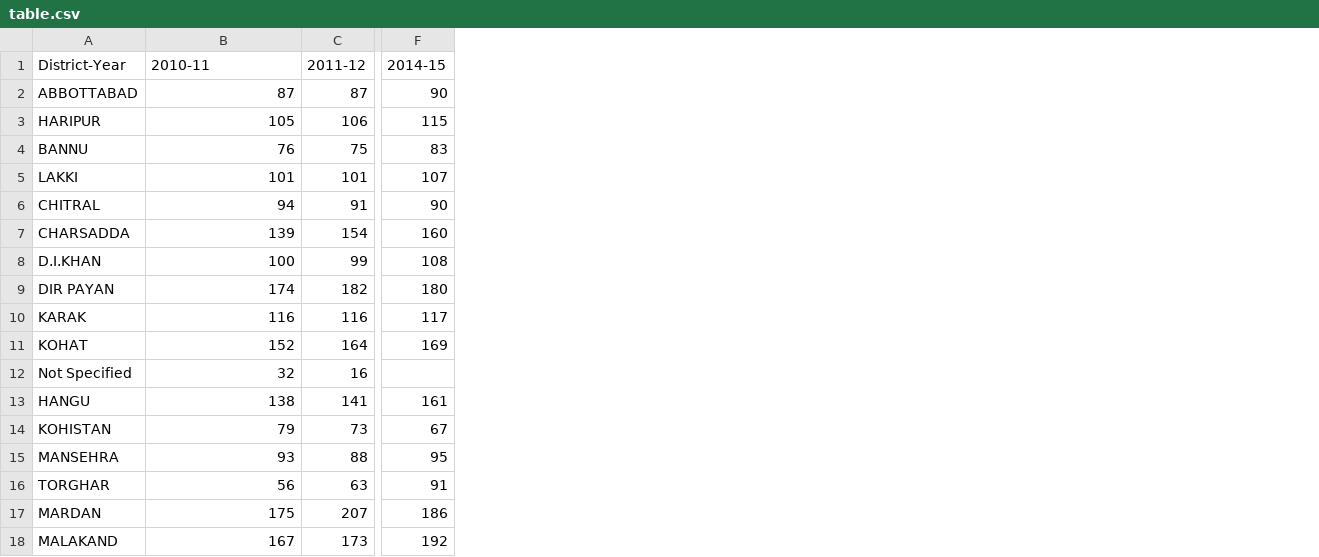
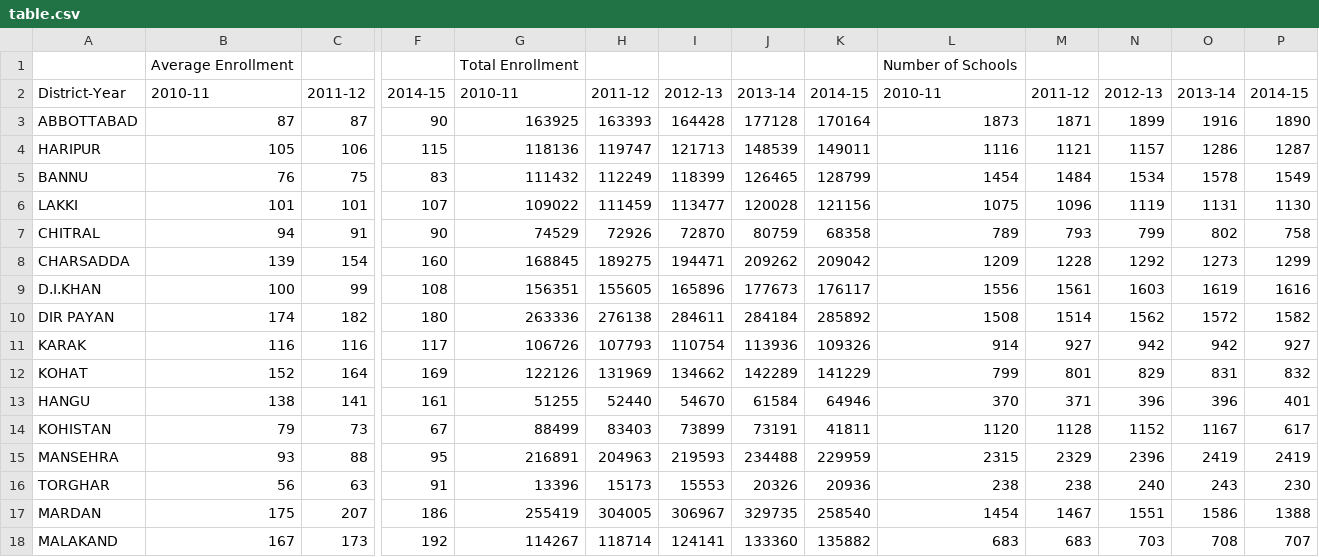
Before and after one commit to DeviousDevisers/Data-analysis, a CSV file: table.csv, drawn as a sheet; only a part is shown, gaps mark what is left out; removed rows and columns are numbered as before the commit, all else as after; rows hold the shown columns only; the diff names each change by its address in the sheet, - before the commit and + after, or states it on an @@ line.

Commit message:
generated for 'SchoolDetailedInfo'

```diff
--- a/table.csv
+++ b/table.csv
+column G, rows 2-18: 2010-11 | 163925 | 118136 | 111432 | 109022 | 74529 | 168845 | 156351 | 263336 | 106726 | 122126 | 51255 | 88499 | 216891 | 13396 | 255419 | 114267
+column H, rows 2-18: 2011-12 | 163393 | 119747 | 112249 | 111459 | 72926 | 189275 | 155605 | 276138 | 107793 | 131969 | 52440 | 83403 | 204963 | 15173 | 304005 | 118714
+column I, rows 2-18: 2012-13 | 164428 | 121713 | 118399 | 113477 | 72870 | 194471 | 165896 | 284611 | 110754 | 134662 | 54670 | 73899 | 219593 | 15553 | 306967 | 124141
+column J, rows 2-18: 2013-14 | 177128 | 148539 | 126465 | 120028 | 80759 | 209262 | 177673 | 284184 | 113936 | 142289 | 61584 | 73191 | 234488 | 20326 | 329735 | 133360
+column K, rows 2-18: 2014-15 | 170164 | 149011 | 128799 | 121156 | 68358 | 209042 | 176117 | 285892 | 109326 | 141229 | 64946 | 41811 | 229959 | 20936 | 258540 | 135882
+column L, rows 2-18: 2010-11 | 1873 | 1116 | 1454 | 1075 | 789 | 1209 | 1556 | 1508 | 914 | 799 | 370 | 1120 | 2315 | 238 | 1454 | 683
+column M, rows 2-18: 2011-12 | 1871 | 1121 | 1484 | 1096 | 793 | 1228 | 1561 | 1514 | 927 | 801 | 371 | 1128 | 2329 | 238 | 1467 | 683
+column N, rows 2-18: 2012-13 | 1899 | 1157 | 1534 | 1119 | 799 | 1292 | 1603 | 1562 | 942 | 829 | 396 | 1152 | 2396 | 240 | 1551 | 703
+column O, rows 2-18: 2013-14 | 1916 | 1286 | 1578 | 1131 | 802 | 1273 | 1619 | 1572 | 942 | 831 | 396 | 1167 | 2419 | 243 | 1586 | 708
+column P, rows 2-18: 2014-15 | 1890 | 1287 | 1549 | 1130 | 758 | 1299 | 1616 | 1582 | 927 | 832 | 401 | 617 | 2419 | 230 | 1388 | 707
+row 1:  | Average Enrollment |  |  | Total Enrollment |  |  |  |  | Number of Schools
-row 12: Not Specified | 32 | 16
```
